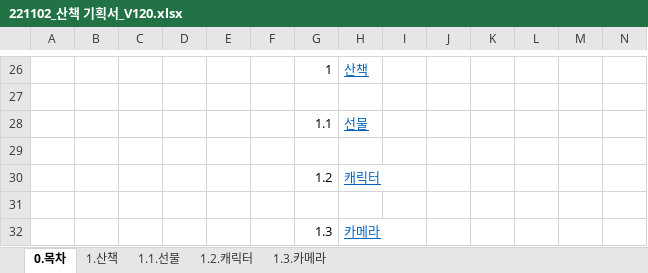
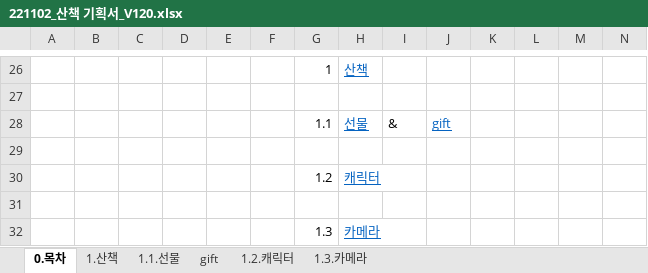
Before and after one commit to Kjaeseong/RocketTeamDocu, an Excel workbook: 00.기획서/221102_산책 기획서_V120.xlsx, sheet 0.목차, drawn as a sheet; only a part is shown, gaps mark what is left out; values as stored, in another font and other column widths than the file's, no borders; charts and pictures not drawn; the diff names each change by its address in the sheet, - before the commit and + after, or states it on an @@ line.

```diff
--- a/00.기획서/221102_산책 기획서_V120.xlsx (sheet 0.목차)
+++ b/00.기획서/221102_산책 기획서_V120.xlsx (sheet 0.목차)
+sheet tab: gift
-I28: (empty)
+I28: &
-J28: (empty)
+J28: gift
```
Also changed, not shown: sheet 1.1.선물, sheet 1.2.캐릭터, sheet 1.3.카메라, charts or pictures, 1 other file.
